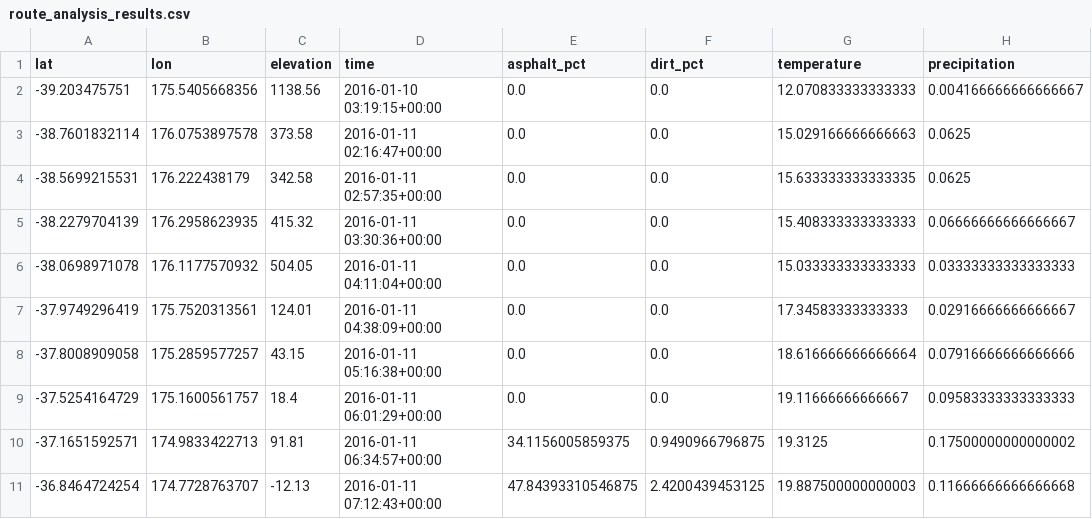
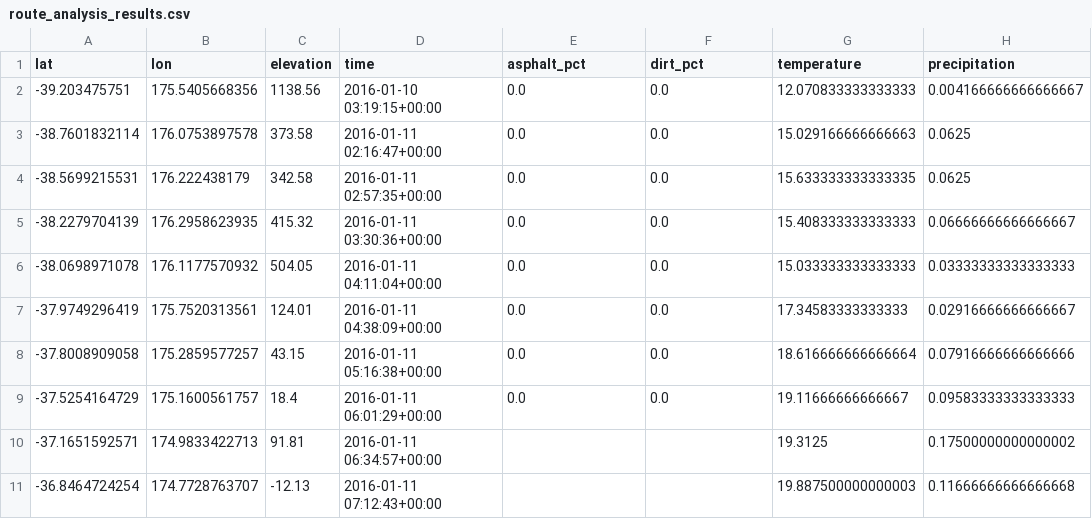
Before and after one commit to DARXXI/RoadSense, a CSV file: route_analysis_results.csv, drawn as a sheet.

```diff
--- a/route_analysis_results.csv
+++ b/route_analysis_results.csv
@@ -9,3 +9,3 @@ lat,lon,elevation,time,asphalt_pct,dirt_pct,temperature,precipitation
 -37.5254164729,175.1600561757,18.4,2016-01-11 06:01:29+00:00,0.0,0.0,19.11666666666667,0.09583333333333333
--37.1651592571,174.9833422713,91.81,2016-01-11 06:34:57+00:00,34.1156005859375,0.9490966796875,19.3125,0.17500000000000002
--36.8464724254,174.7728763707,-12.13,2016-01-11 07:12:43+00:00,47.84393310546875,2.4200439453125,19.887500000000003,0.11666666666666668
+-37.1651592571,174.9833422713,91.81,2016-01-11 06:34:57+00:00,,,19.3125,0.17500000000000002
+-36.8464724254,174.7728763707,-12.13,2016-01-11 07:12:43+00:00,,,19.887500000000003,0.11666666666666668
```
Also changed, not shown: 49 other files.
